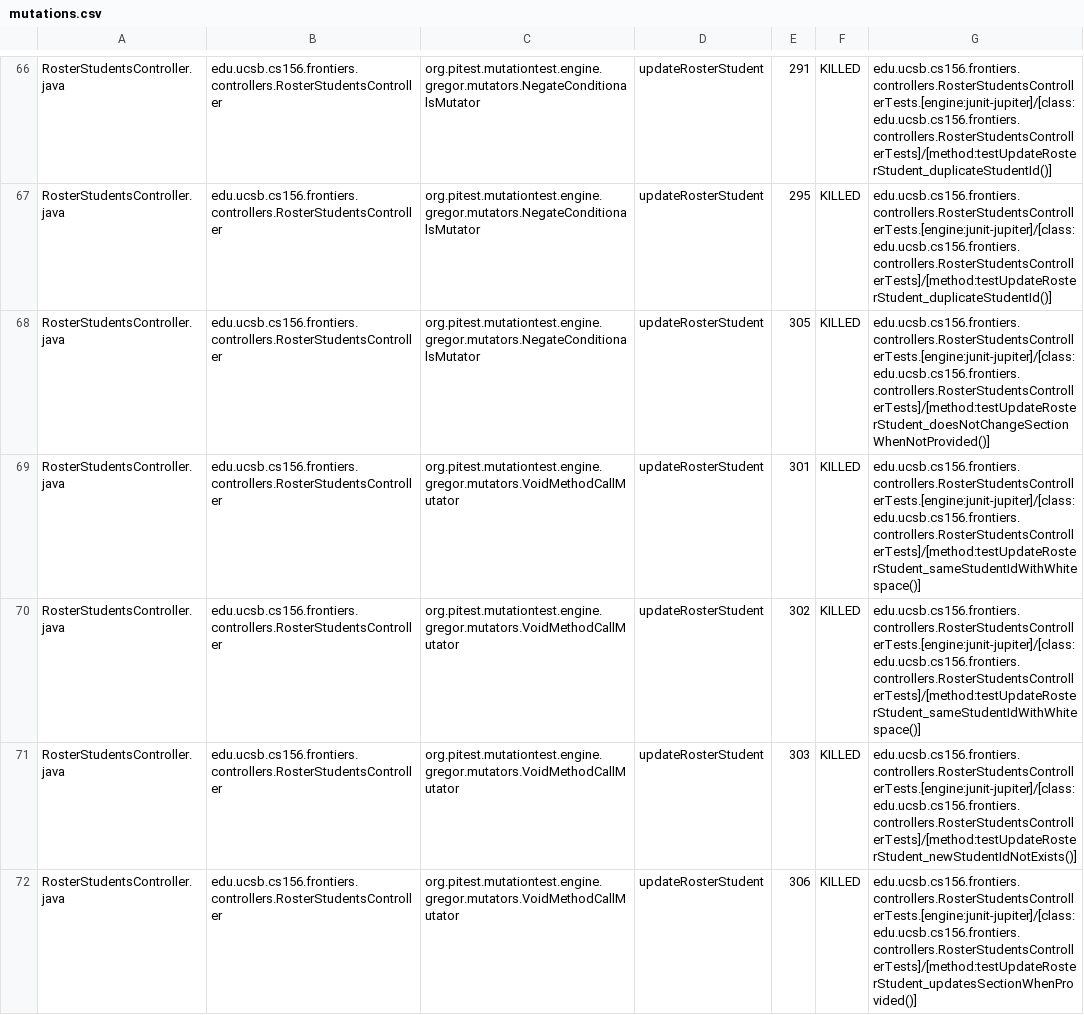
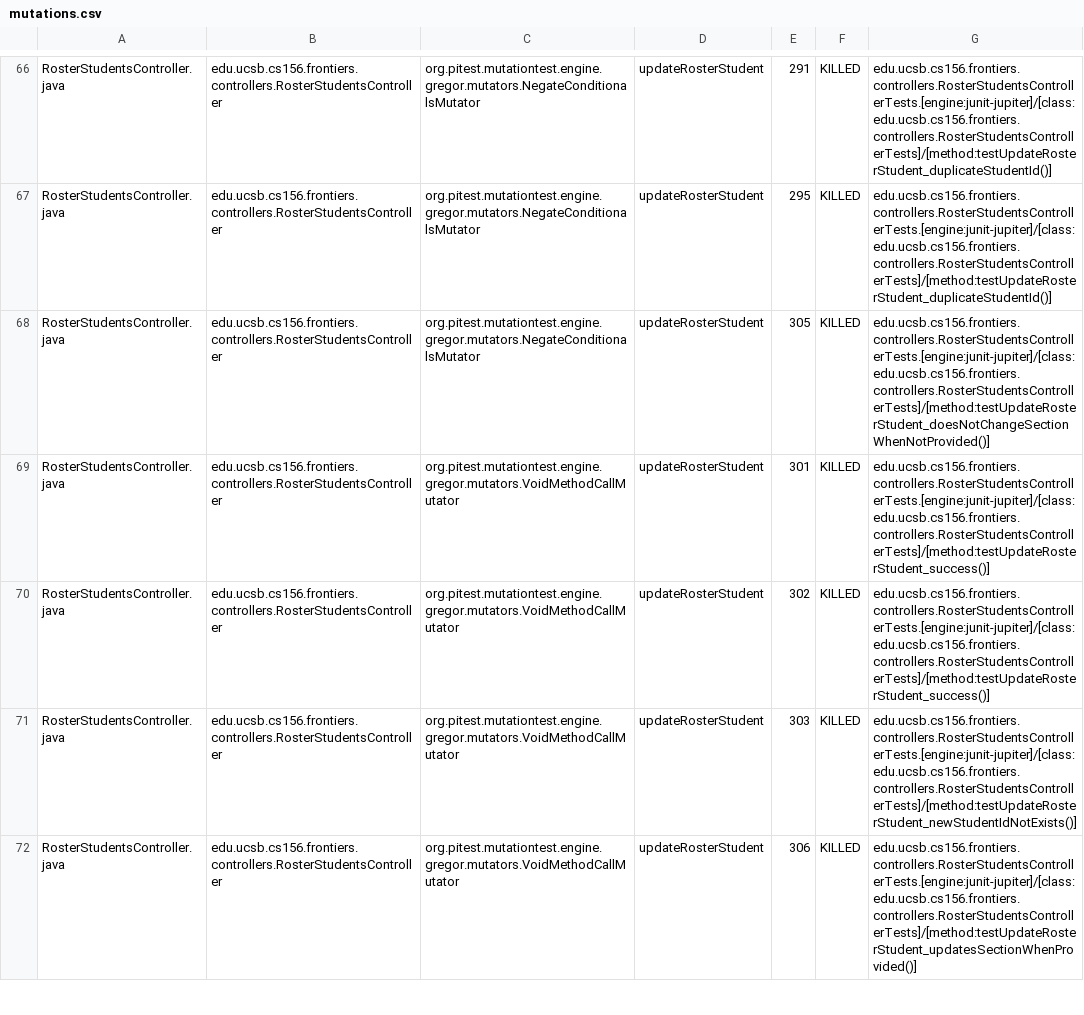
Before and after one commit to ucsb-cs156-f25/proj-frontiers-f25-10, a CSV file: prs/53/pitest/mutations.csv, drawn as a sheet; only a part is shown, gaps mark what is left out; the diff covers the shown part only.

Commit message:
Deploying to gh-pages from @ ucsb-cs156-f25/proj-frontiers-f25-10@e77d8d8120acce043ea9b640b68d90a6c004a089 🚀

```diff
--- a/prs/53/pitest/mutations.csv
+++ b/prs/53/pitest/mutations.csv
@@ -68,4 +68,4 @@ RosterStudentsController.java,edu.ucsb.cs156.frontiers.controllers.RosterStudent
 RosterStudentsController.java,edu.ucsb.cs156.frontiers.controllers.RosterStudentsController,org.pitest.mutationtest.engine.gregor.mutators.NegateConditionalsMutator,updateRosterStudent,305,KILLED,edu.ucsb.cs156.frontiers.controllers.RosterStudentsControllerTests.[engine:junit-jupiter]/[class:edu.ucsb.cs156.frontiers.controllers.RosterStudentsControllerTests]/[method:testUpdateRosterStudent_doesNotChangeSectionWhenNotProvided()]
-RosterStudentsController.java,edu.ucsb.cs156.frontiers.controllers.RosterStudentsController,org.pitest.mutationtest.engine.gregor.mutators.VoidMethodCallMutator,updateRosterStudent,301,KILLED,edu.ucsb.cs156.frontiers.controllers.RosterStudentsControllerTests.[engine:junit-jupiter]/[class:edu.ucsb.cs156.frontiers.controllers.RosterStudentsControllerTests]/[method:testUpdateRosterStudent_sameStudentIdWithWhitespace()]
-RosterStudentsController.java,edu.ucsb.cs156.frontiers.controllers.RosterStudentsController,org.pitest.mutationtest.engine.gregor.mutators.VoidMethodCallMutator,updateRosterStudent,302,KILLED,edu.ucsb.cs156.frontiers.controllers.RosterStudentsControllerTests.[engine:junit-jupiter]/[class:edu.ucsb.cs156.frontiers.controllers.RosterStudentsControllerTests]/[method:testUpdateRosterStudent_sameStudentIdWithWhitespace()]
+RosterStudentsController.java,edu.ucsb.cs156.frontiers.controllers.RosterStudentsController,org.pitest.mutationtest.engine.gregor.mutators.VoidMethodCallMutator,updateRosterStudent,301,KILLED,edu.ucsb.cs156.frontiers.controllers.RosterStudentsControllerTests.[engine:junit-jupiter]/[class:edu.ucsb.cs156.frontiers.controllers.RosterStudentsControllerTests]/[method:testUpdateRosterStudent_success()]
+RosterStudentsController.java,edu.ucsb.cs156.frontiers.controllers.RosterStudentsController,org.pitest.mutationtest.engine.gregor.mutators.VoidMethodCallMutator,updateRosterStudent,302,KILLED,edu.ucsb.cs156.frontiers.controllers.RosterStudentsControllerTests.[engine:junit-jupiter]/[class:edu.ucsb.cs156.frontiers.controllers.RosterStudentsControllerTests]/[method:testUpdateRosterStudent_success()]
 RosterStudentsController.java,edu.ucsb.cs156.frontiers.controllers.RosterStudentsController,org.pitest.mutationtest.engine.gregor.mutators.VoidMethodCallMutator,updateRosterStudent,303,KILLED,edu.ucsb.cs156.frontiers.controllers.RosterStudentsControllerTests.[engine:junit-jupiter]/[class:edu.ucsb.cs156.frontiers.controllers.RosterStudentsControllerTests]/[method:testUpdateRosterStudent_newStudentIdNotExists()]
```
Also changed, not shown: 68 edited cells elsewhere in this file, 54 other files.
